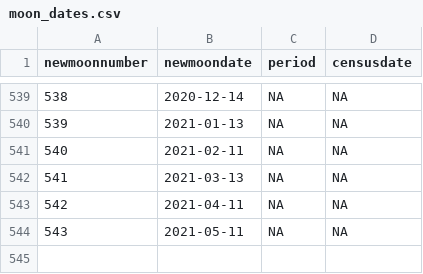
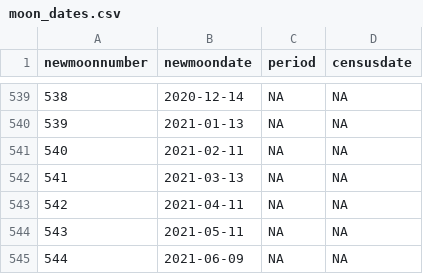
Before and after one commit to weecology/PortalData, a CSV file: Rodents/moon_dates.csv, drawn as a sheet; only a part is shown, gaps mark what is left out; the diff names each change by its address in the sheet, - before the commit and + after, or states it on an @@ line.

Commit message:
Update data and trigger archive: GitHub Build 196 [skip ci] [cron]

```diff
--- a/Rodents/moon_dates.csv
+++ b/Rodents/moon_dates.csv
+row 545: 544 | 2021-06-09 | NA | NA
```
Also changed, not shown: 3 other files.
